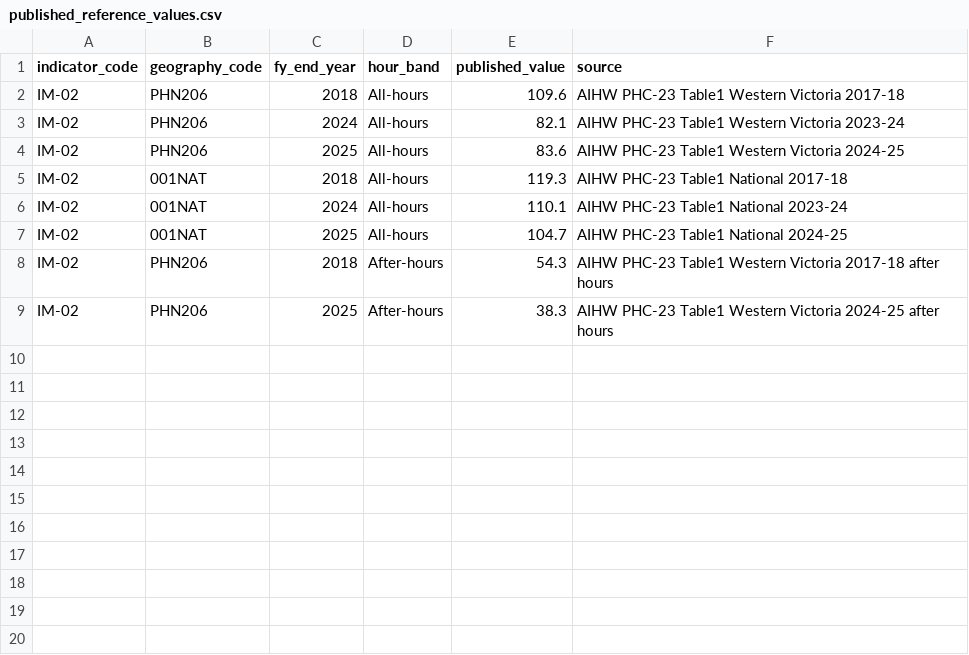
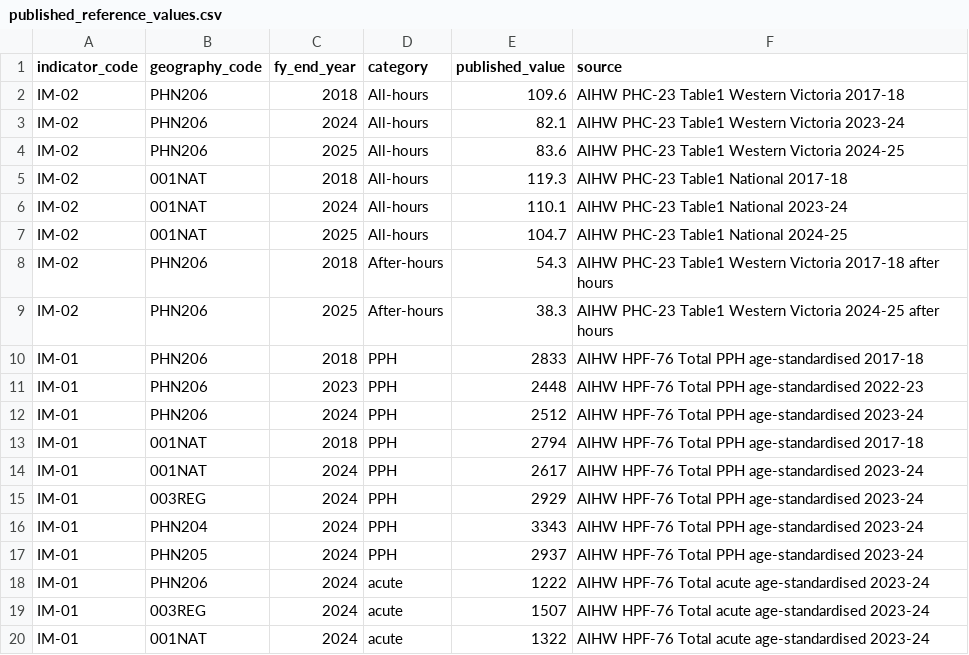
Before and after one commit to anson4747/wvphn-mental-health-analytics, a CSV file: dbt/seeds/published_reference_values.csv, drawn as a sheet.

Commit message:
Add IM-01 potentially preventable hospitalisations to the Impact Indicator Pack
- scripts/extract_aihw_pph.py cuts AIHW HPF-76 (868,000 rows) to 28,840 rows
- stg_aihw__pph, im01_pph, im01_conditions, im01_sa3
- peer_comparison and criteria_check now cover IM-01 and IM-02
- reconciliation extended to 11 published PPH figures; year and SA3 coverage tests
- README and data quality log updated

```diff
--- a/dbt/seeds/published_reference_values.csv
+++ b/dbt/seeds/published_reference_values.csv
@@ -1,2 +1,2 @@
-indicator_code,geography_code,fy_end_year,hour_band,published_value,source
+indicator_code,geography_code,fy_end_year,category,published_value,source
 IM-02,PHN206,2018,All-hours,109.6,AIHW PHC-23 Table1 Western Victoria 2017-18
@@ -9 +9,12 @@ IM-02,PHN206,2018,After-hours,54.3,AIHW PHC-23 Table1 Western Victoria 2017-18 a
 IM-02,PHN206,2025,After-hours,38.3,AIHW PHC-23 Table1 Western Victoria 2024-25 after hours
+IM-01,PHN206,2018,PPH,2833,AIHW HPF-76 Total PPH age-standardised 2017-18
+IM-01,PHN206,2023,PPH,2448,AIHW HPF-76 Total PPH age-standardised 2022-23
+IM-01,PHN206,2024,PPH,2512,AIHW HPF-76 Total PPH age-standardised 2023-24
+IM-01,001NAT,2018,PPH,2794,AIHW HPF-76 Total PPH age-standardised 2017-18
+IM-01,001NAT,2024,PPH,2617,AIHW HPF-76 Total PPH age-standardised 2023-24
+IM-01,003REG,2024,PPH,2929,AIHW HPF-76 Total PPH age-standardised 2023-24
+IM-01,PHN204,2024,PPH,3343,AIHW HPF-76 Total PPH age-standardised 2023-24
+IM-01,PHN205,2024,PPH,2937,AIHW HPF-76 Total PPH age-standardised 2023-24
+IM-01,PHN206,2024,acute,1222,AIHW HPF-76 Total acute age-standardised 2023-24
+IM-01,003REG,2024,acute,1507,AIHW HPF-76 Total acute age-standardised 2023-24
+IM-01,001NAT,2024,acute,1322,AIHW HPF-76 Total acute age-standardised 2023-24
```
Also changed, not shown: dbt/seeds/framework_indicator_spec.csv, 17 other files.
